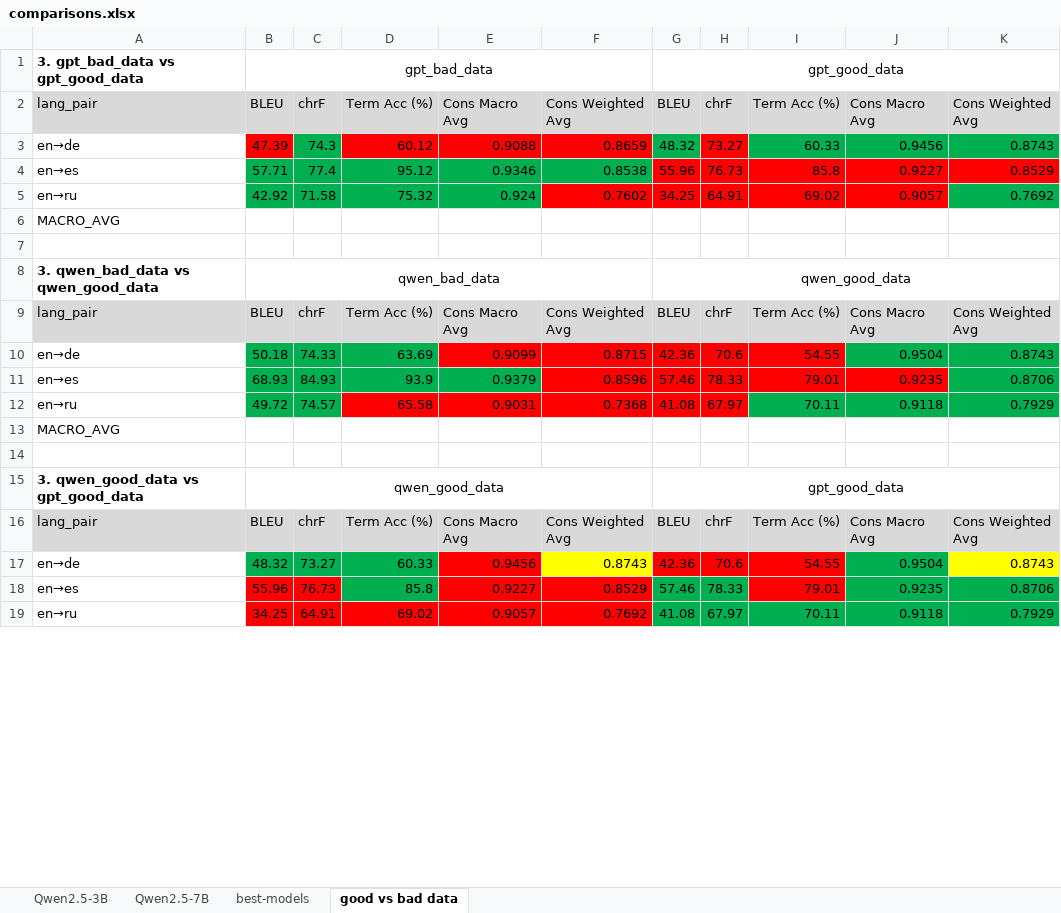
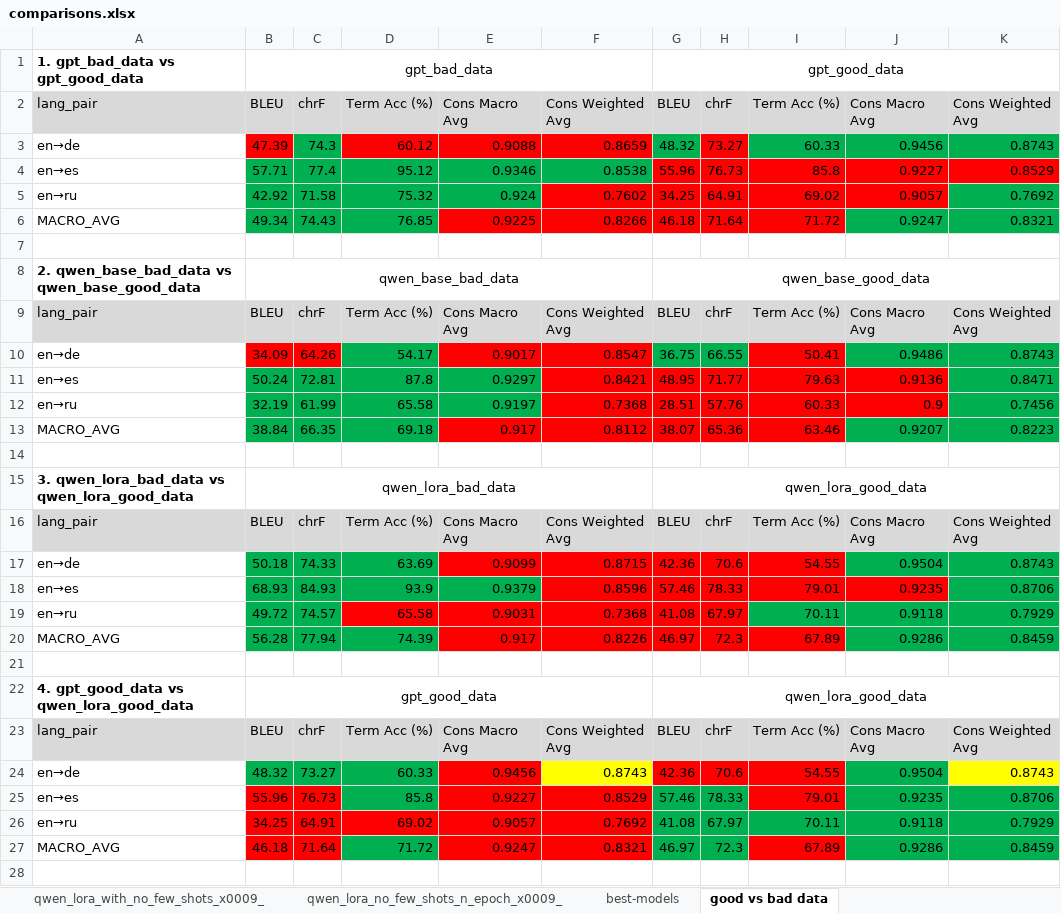
Before and after one commit to vnpnko/terminology-translation, an Excel workbook: Finetuning experiment/report/comparisons.xlsx, sheet good vs bad data, drawn as a sheet; only a part is shown; values as stored, in another font and other column widths than the file's, no borders; removed rows and columns are numbered as before the commit, all else as after; the diff covers the shown part only; the diff names each change by its address in the sheet, - before the commit and + after, or states it on an @@ line.

```diff
--- a/Finetuning experiment/report/comparisons.xlsx (sheet good vs bad data)
+++ b/Finetuning experiment/report/comparisons.xlsx (sheet good vs bad data)
+sheet tab: qwen_lora_with_no_few_shots_x0009_
+sheet tab: qwen_lora_no_few_shots_n_epoch_x0009_
-A1: 3. gpt_bad_data vs gpt_good_data
+A1: 1. gpt_bad_data vs gpt_good_data
-row 6: MACRO_AVG
+row 6: MACRO_AVG | 49.34 | 74.43 | 76.85 | 0.9225 | 0.8266 | 46.18 | 71.64 | 71.72 | 0.9247 | 0.8321
+row 8: 2. qwen_base_bad_data vs qwen_base_good_data | qwen_base_bad_data |  |  |  |  | qwen_base_good_data
+row 9: lang_pair | BLEU | chrF | Term Acc (%) | Cons Macro Avg | Cons Weighted Avg | BLEU | chrF | Term Acc (%) | Cons Macro Avg | Cons Weighted Avg
+row 10: en→de | 34.09 | 64.26 | 54.17 | 0.9017 | 0.8547 | 36.75 | 66.55 | 50.41 | 0.9486 | 0.8743
+row 11: en→es | 50.24 | 72.81 | 87.8 | 0.9297 | 0.8421 | 48.95 | 71.77 | 79.63 | 0.9136 | 0.8471
+row 12: en→ru | 32.19 | 61.99 | 65.58 | 0.9197 | 0.7368 | 28.51 | 57.76 | 60.33 | 0.9 | 0.7456
+row 13: MACRO_AVG | 38.84 | 66.35 | 69.18 | 0.917 | 0.8112 | 38.07 | 65.36 | 63.46 | 0.9207 | 0.8223
-row 14: 3. qwen_bad_data vs qwen_good_data | qwen_bad_data |  |  |  |  | qwen_good_data
+row 14: (empty)
-B8:F8 merged
-G8:K8 merged
+row 15: 3. qwen_lora_bad_data vs qwen_lora_good_data | qwen_lora_bad_data |  |  |  |  | qwen_lora_good_data
-row 13: MACRO_AVG
+row 20: MACRO_AVG | 56.28 | 77.94 | 74.39 | 0.917 | 0.8226 | 46.97 | 72.3 | 67.89 | 0.9286 | 0.8459
-row 15: 3. qwen_good_data vs gpt_good_data | qwen_good_data |  |  |  |  | gpt_good_data
+row 22: 4. gpt_good_data vs qwen_lora_good_data | gpt_good_data |  |  |  |  | qwen_lora_good_data
+row 27: MACRO_AVG | 46.18 | 71.64 | 71.72 | 0.9247 | 0.8321 | 46.97 | 72.3 | 67.89 | 0.9286 | 0.8459
+row 28: (empty)
```
Also changed, not shown: 9 added rows and 1 edited cell elsewhere in this sheet, sheet Qwen2.5-3B, sheet Qwen2.5-7B, sheet best-models, other sheet tabs, report/datasets/dev_v1_original_vs_dev_v1_dictionary_gpt_comparison.xlsx, report/models/dev_v1_expand_model_comparison.xlsx, 31 other files.
